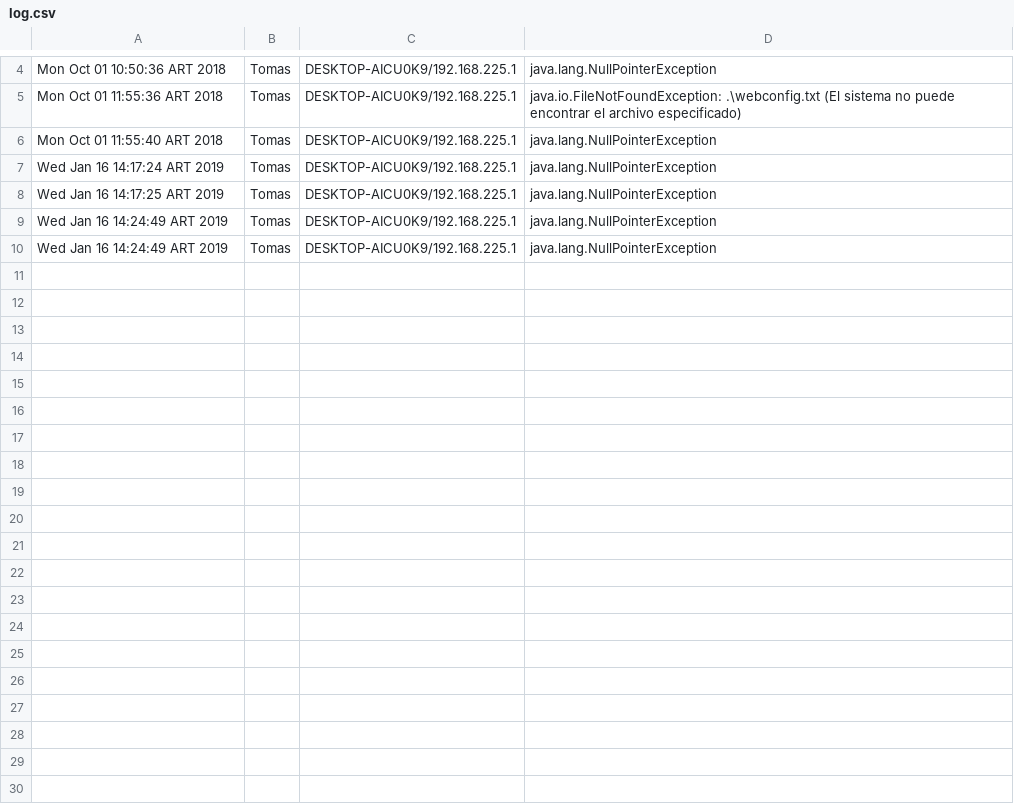
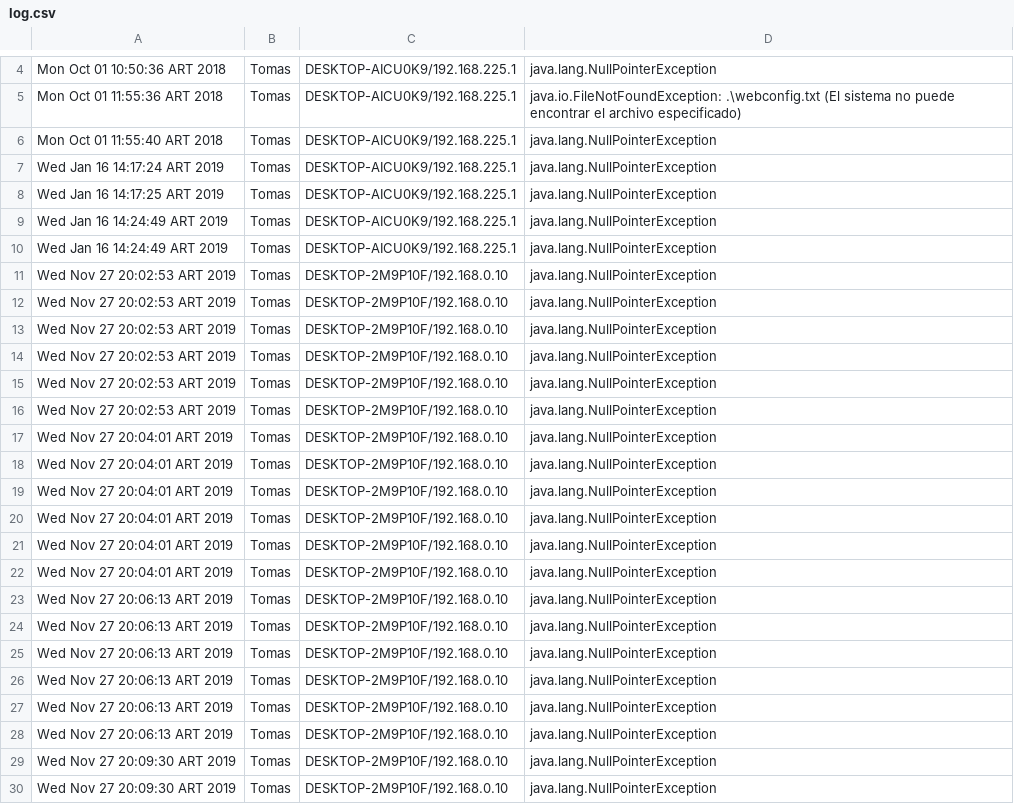
Before and after one commit to Irettam/Meetings, a CSV file: log.csv, drawn as a sheet; only a part is shown, gaps mark what is left out; the diff covers the shown part only; the diff names each change by its address in the sheet, - before the commit and + after, or states it on an @@ line.

```diff
--- a/log.csv
+++ b/log.csv
+row 11: Wed Nov 27 20:02:53 ART 2019 | Tomas | DESKTOP-2M9P10F/192.168.0.10 | java.lang.NullPointerException
+row 12: Wed Nov 27 20:02:53 ART 2019 | Tomas | DESKTOP-2M9P10F/192.168.0.10 | java.lang.NullPointerException
+row 13: Wed Nov 27 20:02:53 ART 2019 | Tomas | DESKTOP-2M9P10F/192.168.0.10 | java.lang.NullPointerException
+row 14: Wed Nov 27 20:02:53 ART 2019 | Tomas | DESKTOP-2M9P10F/192.168.0.10 | java.lang.NullPointerException
+row 15: Wed Nov 27 20:02:53 ART 2019 | Tomas | DESKTOP-2M9P10F/192.168.0.10 | java.lang.NullPointerException
+row 16: Wed Nov 27 20:02:53 ART 2019 | Tomas | DESKTOP-2M9P10F/192.168.0.10 | java.lang.NullPointerException
+row 17: Wed Nov 27 20:04:01 ART 2019 | Tomas | DESKTOP-2M9P10F/192.168.0.10 | java.lang.NullPointerException
+row 18: Wed Nov 27 20:04:01 ART 2019 | Tomas | DESKTOP-2M9P10F/192.168.0.10 | java.lang.NullPointerException
+row 19: Wed Nov 27 20:04:01 ART 2019 | Tomas | DESKTOP-2M9P10F/192.168.0.10 | java.lang.NullPointerException
+row 20: Wed Nov 27 20:04:01 ART 2019 | Tomas | DESKTOP-2M9P10F/192.168.0.10 | java.lang.NullPointerException
+row 21: Wed Nov 27 20:04:01 ART 2019 | Tomas | DESKTOP-2M9P10F/192.168.0.10 | java.lang.NullPointerException
+row 22: Wed Nov 27 20:04:01 ART 2019 | Tomas | DESKTOP-2M9P10F/192.168.0.10 | java.lang.NullPointerException
+row 23: Wed Nov 27 20:06:13 ART 2019 | Tomas | DESKTOP-2M9P10F/192.168.0.10 | java.lang.NullPointerException
+row 24: Wed Nov 27 20:06:13 ART 2019 | Tomas | DESKTOP-2M9P10F/192.168.0.10 | java.lang.NullPointerException
+row 25: Wed Nov 27 20:06:13 ART 2019 | Tomas | DESKTOP-2M9P10F/192.168.0.10 | java.lang.NullPointerException
+row 26: Wed Nov 27 20:06:13 ART 2019 | Tomas | DESKTOP-2M9P10F/192.168.0.10 | java.lang.NullPointerException
+row 27: Wed Nov 27 20:06:13 ART 2019 | Tomas | DESKTOP-2M9P10F/192.168.0.10 | java.lang.NullPointerException
+row 28: Wed Nov 27 20:06:13 ART 2019 | Tomas | DESKTOP-2M9P10F/192.168.0.10 | java.lang.NullPointerException
+row 29: Wed Nov 27 20:09:30 ART 2019 | Tomas | DESKTOP-2M9P10F/192.168.0.10 | java.lang.NullPointerException
+row 30: Wed Nov 27 20:09:30 ART 2019 | Tomas | DESKTOP-2M9P10F/192.168.0.10 | java.lang.NullPointerException
```
Also changed, not shown: 16 added rows elsewhere in this file, 26 other files.
